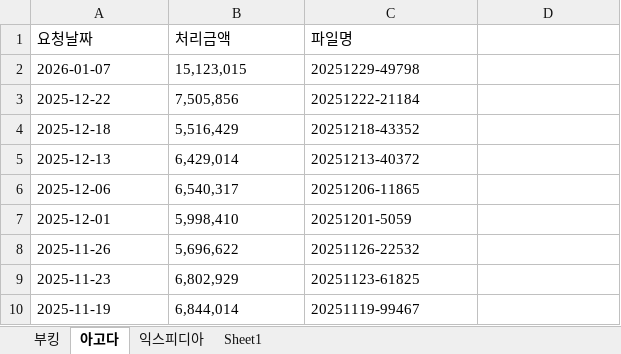
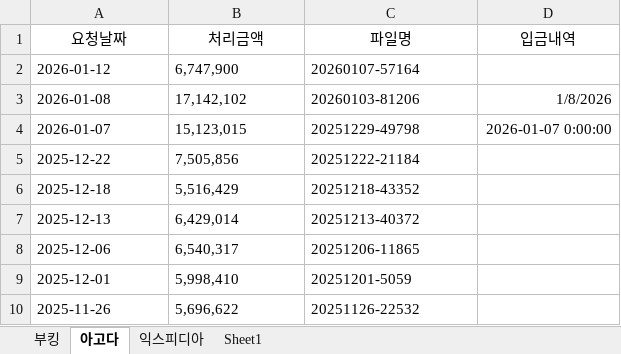
Before and after one commit to PARKSANGFEEL/hotel-adjustment-compare, an Excel workbook: 매출 및 입금 결과.xlsx, sheet 아고다, drawn as a sheet; only a part is shown; the shorter side is filled out with more unchanged rows; values as stored, in another font and other column widths than the file's, no borders; addresses are those after the commit; the diff names each change by its address in the sheet, - before the commit and + after, or states it on an @@ line.

```diff
--- a/매출 및 입금 결과.xlsx (sheet 아고다)
+++ b/매출 및 입금 결과.xlsx (sheet 아고다)
-A1:C1 alignment: left
+A1:C1 alignment: center
-D1: (empty)
+D1: 입금내역
+row 2: 2026-01-12 | 6,747,900 | 20260107-57164
+row 3: 2026-01-08 | 17,142,102 | 20260103-81206 | 1/8/2026
-D4 (입금내역): (empty)
+D4 (입금내역): 2026-01-07 0:00:00
```
Also changed, not shown: 2 other files.
